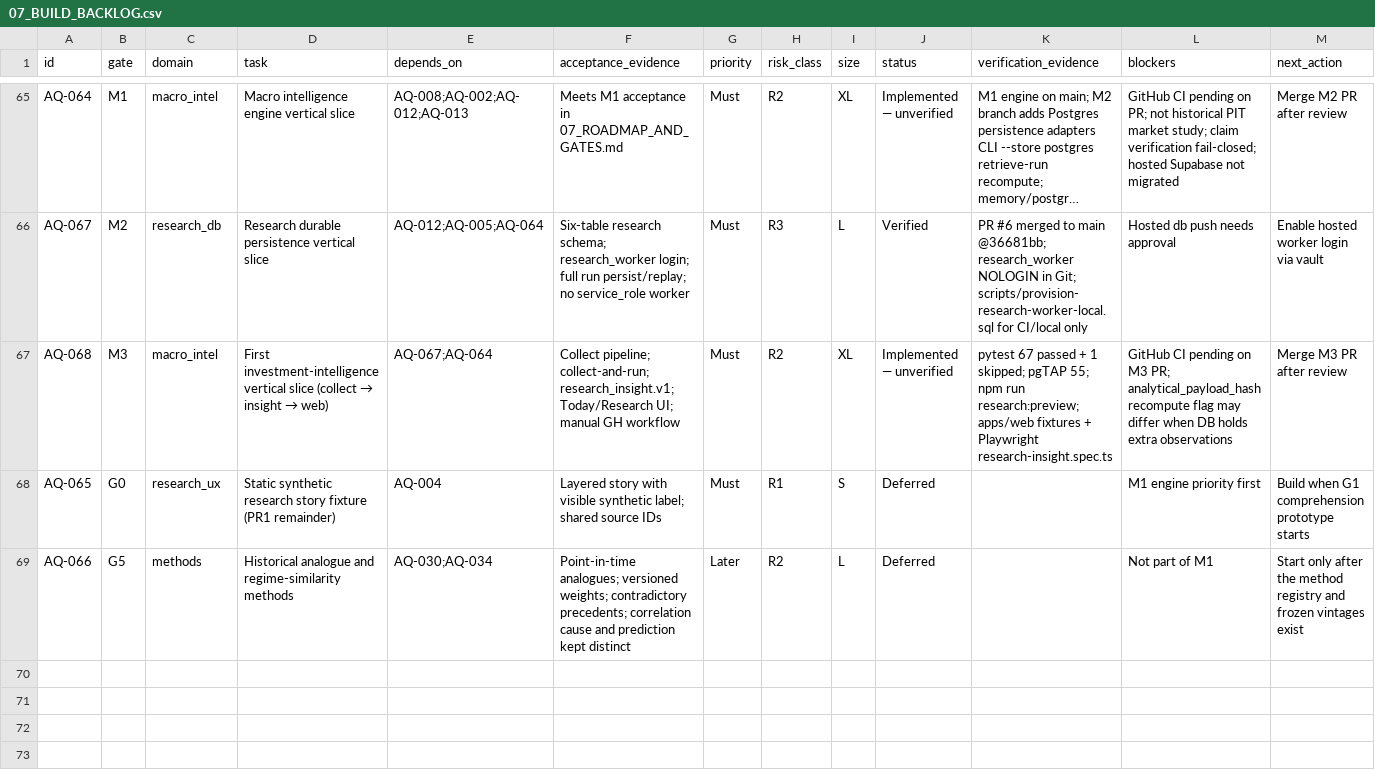
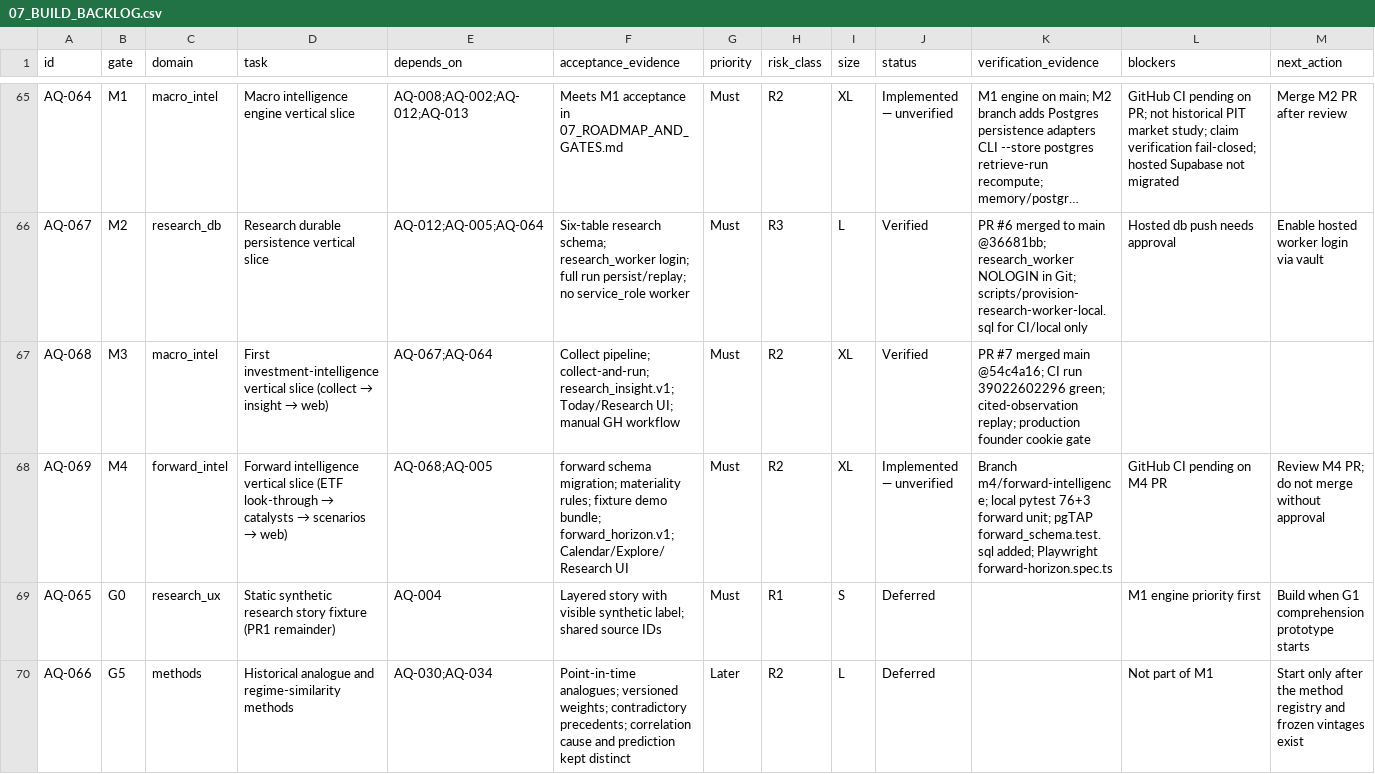
Before and after one commit to samjkitchin-debug/aqil, a CSV file: docs/07_BUILD_BACKLOG.csv, drawn as a sheet; only a part is shown, gaps mark what is left out; long unchanged cells end in …; the diff names each change by its address in the sheet, - before the commit and + after, or states it on an @@ line.

Commit message:
Add M4 forward intelligence vertical slice (fixture demo).
ETF look-through, catalyst materiality, immutable scenarios, horizon bundle contract, and founder-gated web surfaces with CI fixtures and pgTAP coverage.

```diff
--- a/docs/07_BUILD_BACKLOG.csv
+++ b/docs/07_BUILD_BACKLOG.csv
-J67 (status): Implemented — unverified
+J67 (status): Verified
-K67 (verification_evidence): pytest 67 passed + 1 skipped; pgTAP 55; npm run research:preview; apps/web fixtures + Playwright research-insight.spec.ts
+K67 (verification_evidence): PR #7 merged main @54c4a16; CI run 39022602296 green; cited-observation replay; production founder cookie gate
-L67 (blockers): GitHub CI pending on M3 PR; analytical_payload_hash recompute flag may differ when DB holds extra observations
+L67 (blockers): (empty)
-M67 (next_action): Merge M3 PR after review
+M67 (next_action): (empty)
+row 68: AQ-069 | M4 | forward_intel | Forward intelligence vertical slice (ETF look-through → catalysts → scenarios → web) | AQ-068;AQ-005 | forward schema migration; materiality rules; fixture demo bundle; forward_horizon.v1; Calendar/Explore/Research UI | Must | R2 | XL | Implemented — unverified | Branch m4/forward-intelligence; local pytest 76+3 forward unit; pgTAP forward_schema.test.sql added; Playwright forward-horizon.spec.ts | GitHub CI pending on M4 PR | Review M4 PR; do not merge without approval
```
Also changed, not shown: 31 other files.
